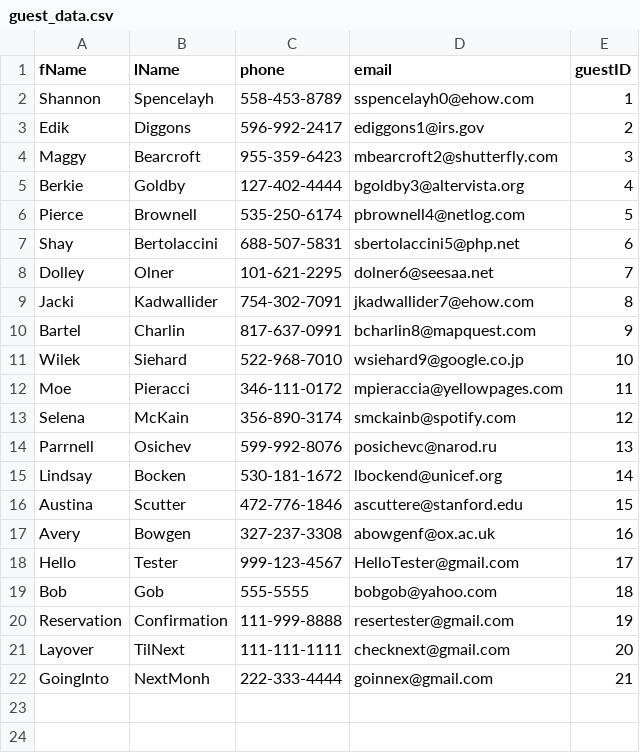
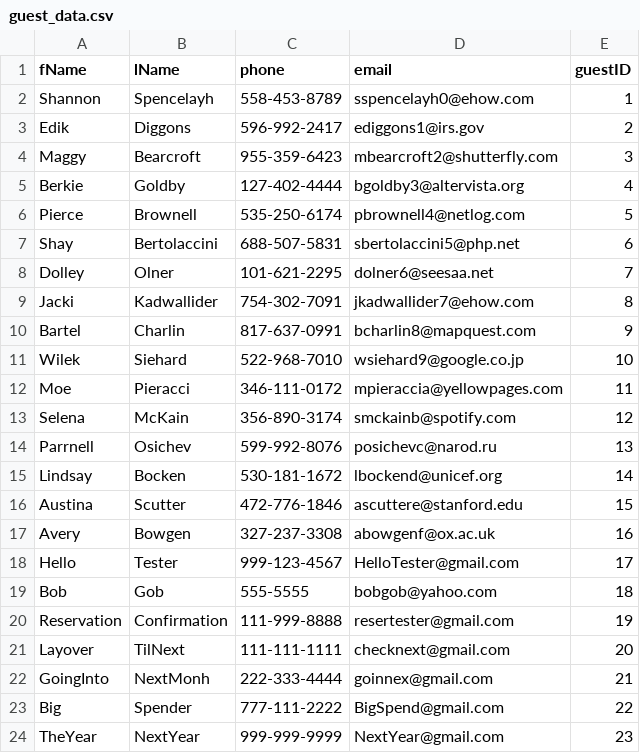
Before and after one commit to BrianKellyCS/Hotel_Reservation, a CSV file: data/guest_data.csv, drawn as a sheet.

```diff
--- a/data/guest_data.csv
+++ b/data/guest_data.csv
@@ -22 +22,3 @@ Layover,TilNext,111-111-1111,checknext@gmail.com,20
 GoingInto,NextMonh,222-333-4444,goinnex@gmail.com,21
+Big,Spender,777-111-2222,BigSpend@gmail.com,22
+TheYear,NextYear,999-999-9999,NextYear@gmail.com,23
```
Also changed, not shown: data/reservation_data.csv, 1 other file.
